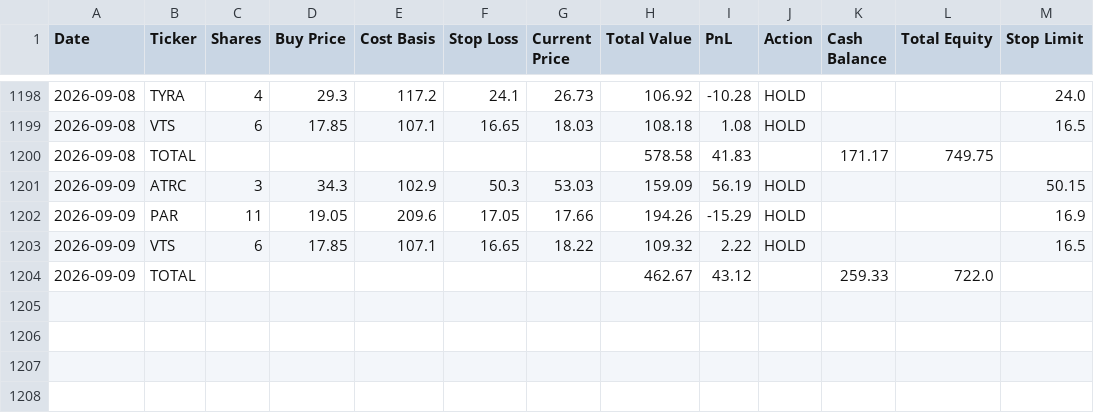
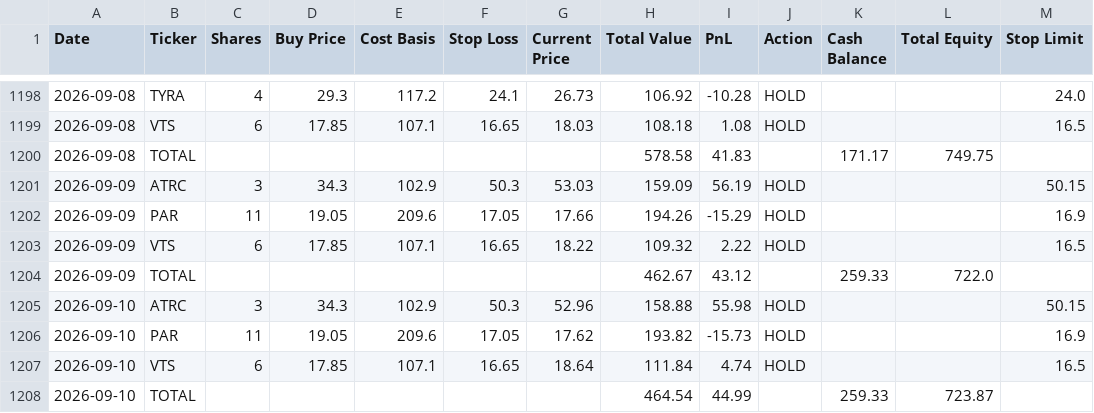
Before and after one commit to ibrovail/learnpython, a CSV file: Micro-Cap-Experiment-Updated/Start Your Own/chatgpt_portfolio_update.csv, drawn as a sheet; only a part is shown, gaps mark what is left out; the diff names each change by its address in the sheet, - before the commit and + after, or states it on an @@ line.

```diff
--- a/Micro-Cap-Experiment-Updated/Start Your Own/chatgpt_portfolio_update.csv
+++ b/Micro-Cap-Experiment-Updated/Start Your Own/chatgpt_portfolio_update.csv
+row 1205: 2026-09-10 | ATRC | 3 | 34.3 | 102.9 | 50.3 | 52.96 | 158.88 | 55.98 | HOLD |  |  | 50.15
+row 1206: 2026-09-10 | PAR | 11 | 19.05 | 209.6 | 17.05 | 17.62 | 193.82 | -15.73 | HOLD |  |  | 16.9
+row 1207: 2026-09-10 | VTS | 6 | 17.85 | 107.1 | 16.65 | 18.64 | 111.84 | 4.74 | HOLD |  |  | 16.5
+row 1208: 2026-09-10 | TOTAL |  |  |  |  |  | 464.54 | 44.99 |  | 259.33 | 723.87
```
